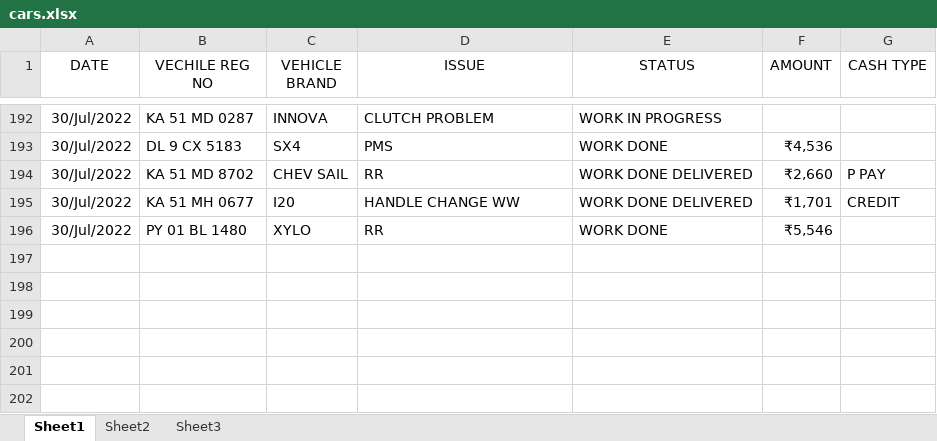
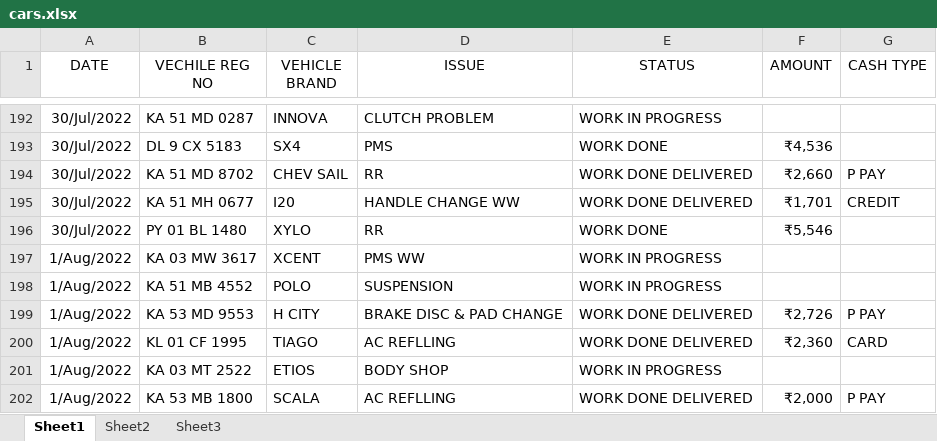
Before and after one commit to pragathi2016/stream, an Excel workbook: cars.xlsx, sheet Sheet1, drawn as a sheet; only a part is shown, gaps mark what is left out; values as stored, in another font and other column widths than the file's, no borders; the diff names each change by its address in the sheet, - before the commit and + after, or states it on an @@ line.

Commit message:
Type in your commit message:

```diff
--- a/cars.xlsx (sheet Sheet1)
+++ b/cars.xlsx (sheet Sheet1)
+row 197: 1/Aug/2022 | KA 03 MW 3617 | XCENT | PMS WW | WORK IN PROGRESS
+row 198: 1/Aug/2022 | KA 51 MB 4552 | POLO | SUSPENSION | WORK IN PROGRESS
+row 199: 1/Aug/2022 | KA 53 MD 9553 | H CITY | BRAKE DISC & PAD CHANGE | WORK DONE DELIVERED | ₹2,726 | P PAY
+row 200: 1/Aug/2022 | KL 01 CF 1995 | TIAGO | AC REFLLING | WORK DONE DELIVERED | ₹2,360 | CARD
+row 201: 1/Aug/2022 | KA 03 MT 2522 | ETIOS | BODY SHOP | WORK IN PROGRESS
+row 202: 1/Aug/2022 | KA 53 MB 1800 | SCALA | AC REFLLING | WORK DONE DELIVERED | ₹2,000 | P PAY
```
Also changed, not shown: 1 other file.
